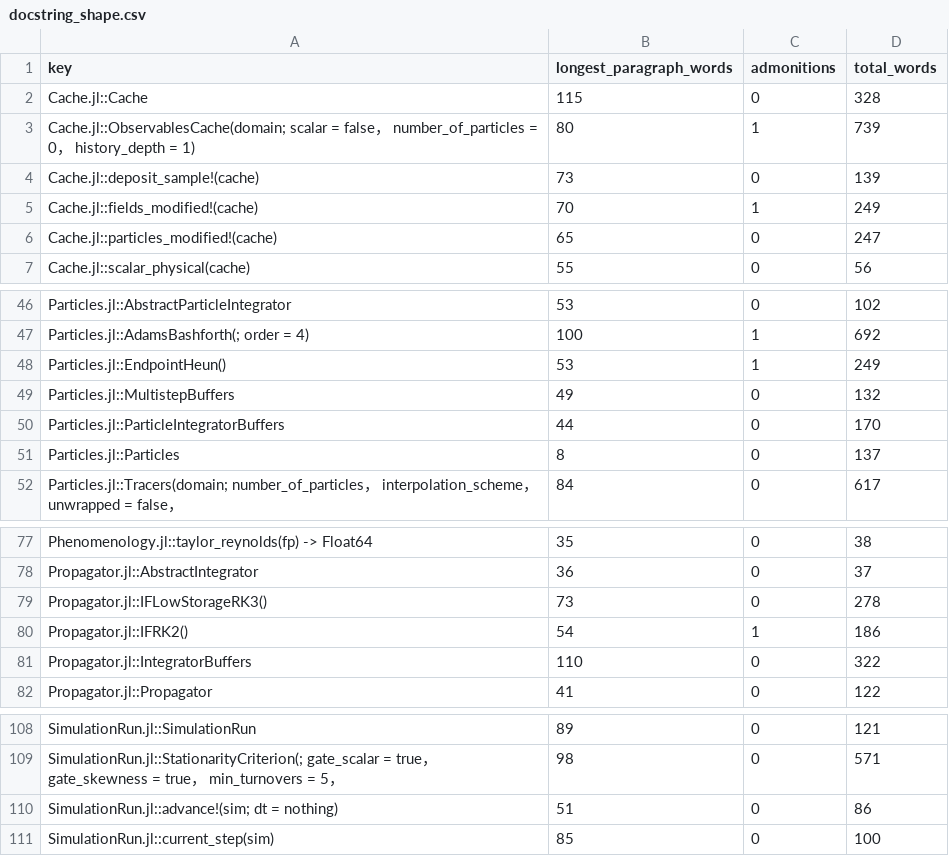
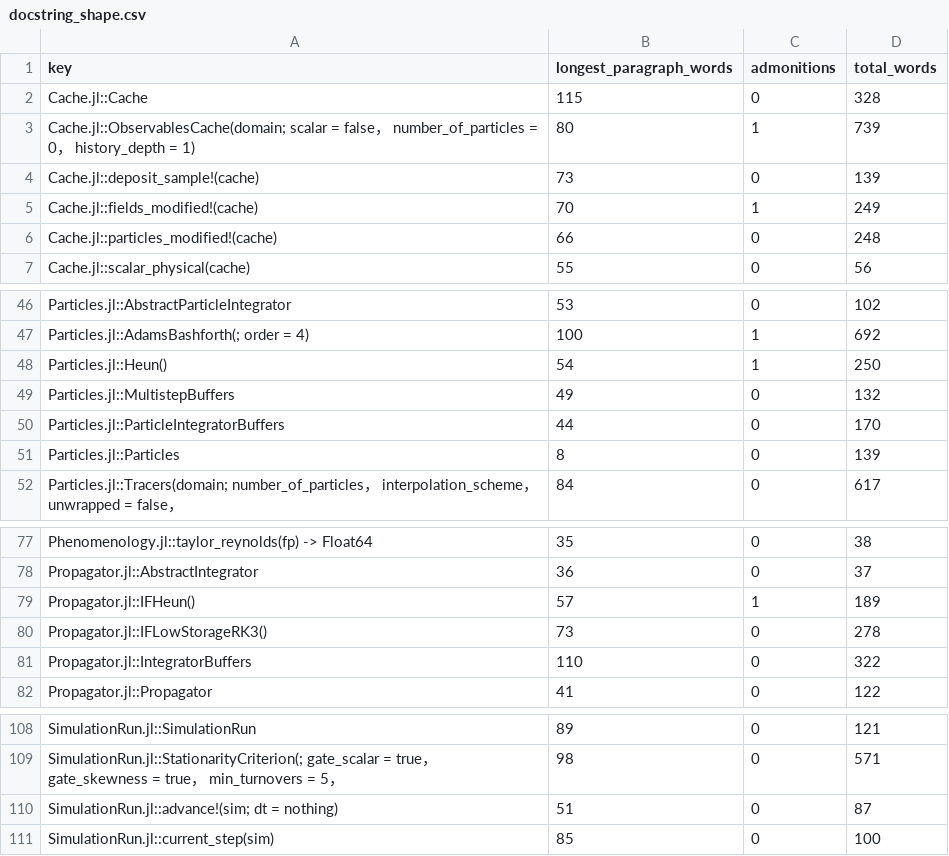
Before and after one commit to GrigorySarnitsky/GBGHomogeneousTurbulence.jl, a CSV file: docs/docstring_shape.csv, drawn as a sheet; only a part is shown, gaps mark what is left out.

```diff
--- a/docs/docstring_shape.csv
+++ b/docs/docstring_shape.csv
@@ -5,3 +5,3 @@ Cache.jl::deposit_sample!(cache),73,0,139
 Cache.jl::fields_modified!(cache),70,1,249
-Cache.jl::particles_modified!(cache),65,0,247
+Cache.jl::particles_modified!(cache),66,0,248
 Cache.jl::scalar_physical(cache),55,0,56
@@ -47,6 +47,6 @@ Particles.jl::AbstractParticleIntegrator,53,0,102
 Particles.jl::AdamsBashforth(; order = 4),100,1,692
-Particles.jl::EndpointHeun(),53,1,249
+Particles.jl::Heun(),54,1,250
 Particles.jl::MultistepBuffers,49,0,132
 Particles.jl::ParticleIntegratorBuffers,44,0,170
-Particles.jl::Particles,8,0,137
+Particles.jl::Particles,8,0,139
 Particles.jl::Tracers(domain; number_of_particles， interpolation_scheme， unwrapped = false，,84,0,617
@@ -78,4 +78,4 @@ Phenomenology.jl::taylor_reynolds(fp) -> Float64,35,0,38
 Propagator.jl::AbstractIntegrator,36,0,37
+Propagator.jl::IFHeun(),57,1,189
 Propagator.jl::IFLowStorageRK3(),73,0,278
-Propagator.jl::IFRK2(),54,1,186
 Propagator.jl::IntegratorBuffers,110,0,322
@@ -109,3 +109,3 @@ SimulationRun.jl::SimulationRun,89,0,121
 SimulationRun.jl::StationarityCriterion(; gate_scalar = true， gate_skewness = true， min_turnovers = 5，,98,0,571
-SimulationRun.jl::advance!(sim; dt = nothing),51,0,86
+SimulationRun.jl::advance!(sim; dt = nothing),51,0,87
 SimulationRun.jl::current_step(sim),85,0,100
```
Also changed, not shown: 36 other files.
